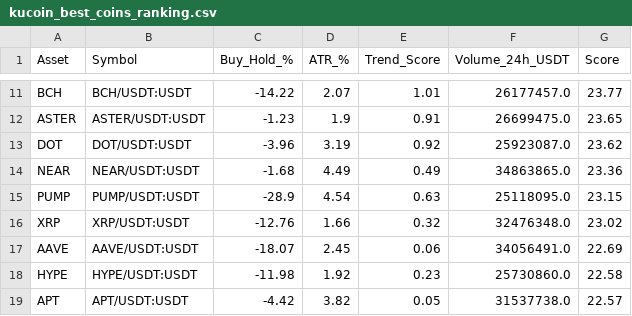
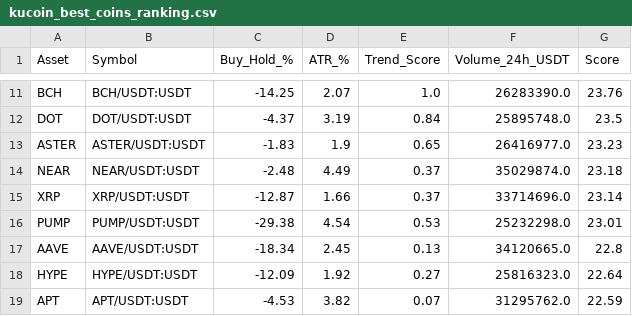
Before and after one commit to robair2000/RV, a CSV file: kucoin_best_coins_ranking.csv, drawn as a sheet; only a part is shown, gaps mark what is left out; removed rows and columns are numbered as before the commit, all else as after; the diff covers the shown part only; the diff names each change by its address in the sheet, - before the commit and + after, or states it on an @@ line.

```diff
--- a/kucoin_best_coins_ranking.csv
+++ b/kucoin_best_coins_ranking.csv
-C11 (Buy_Hold_%): -14.22
+C11 (Buy_Hold_%): -14.25
-E11 (Trend_Score): 1.01
+E11 (Trend_Score): 1.0
-F11 (Volume_24h_USDT): 26177457.0
+F11 (Volume_24h_USDT): 26283390.0
-G11 (Score): 23.77
+G11 (Score): 23.76
-row 12: ASTER | ASTER/USDT:USDT | -1.23 | 1.9 | 0.91 | 26699475.0 | 23.65
-C12 (Buy_Hold_%): -3.96
+C12 (Buy_Hold_%): -4.37
-E12 (Trend_Score): 0.92
+E12 (Trend_Score): 0.84
-F12 (Volume_24h_USDT): 25923087.0
+F12 (Volume_24h_USDT): 25895748.0
-G12 (Score): 23.62
+G12 (Score): 23.5
+row 13: ASTER | ASTER/USDT:USDT | -1.83 | 1.9 | 0.65 | 26416977.0 | 23.23
-C14 (Buy_Hold_%): -1.68
+C14 (Buy_Hold_%): -2.48
-E14 (Trend_Score): 0.49
+E14 (Trend_Score): 0.37
-F14 (Volume_24h_USDT): 34863865.0
+F14 (Volume_24h_USDT): 35029874.0
-G14 (Score): 23.36
+G14 (Score): 23.18
-row 15: PUMP | PUMP/USDT:USDT | -28.9 | 4.54 | 0.63 | 25118095.0 | 23.15
-C15 (Buy_Hold_%): -12.76
+C15 (Buy_Hold_%): -12.87
-E15 (Trend_Score): 0.32
+E15 (Trend_Score): 0.37
-F15 (Volume_24h_USDT): 32476348.0
+F15 (Volume_24h_USDT): 33714696.0
-G15 (Score): 23.02
+G15 (Score): 23.14
+row 16: PUMP | PUMP/USDT:USDT | -29.38 | 4.54 | 0.53 | 25232298.0 | 23.01
-C17 (Buy_Hold_%): -18.07
+C17 (Buy_Hold_%): -18.34
-E17 (Trend_Score): 0.06
+E17 (Trend_Score): 0.13
-F17 (Volume_24h_USDT): 34056491.0
+F17 (Volume_24h_USDT): 34120665.0
-G17 (Score): 22.69
+G17 (Score): 22.8
-C18 (Buy_Hold_%): -11.98
+C18 (Buy_Hold_%): -12.09
-E18 (Trend_Score): 0.23
+E18 (Trend_Score): 0.27
-F18 (Volume_24h_USDT): 25730860.0
+F18 (Volume_24h_USDT): 25816323.0
-G18 (Score): 22.58
+G18 (Score): 22.64
-C19 (Buy_Hold_%): -4.42
+C19 (Buy_Hold_%): -4.53
-E19 (Trend_Score): 0.05
+E19 (Trend_Score): 0.07
-F19 (Volume_24h_USDT): 31537738.0
+F19 (Volume_24h_USDT): 31295762.0
-G19 (Score): 22.57
+G19 (Score): 22.59
```
Also changed, not shown: 2 added rows, 2 removed rows and 36 edited cells elsewhere in this file.
